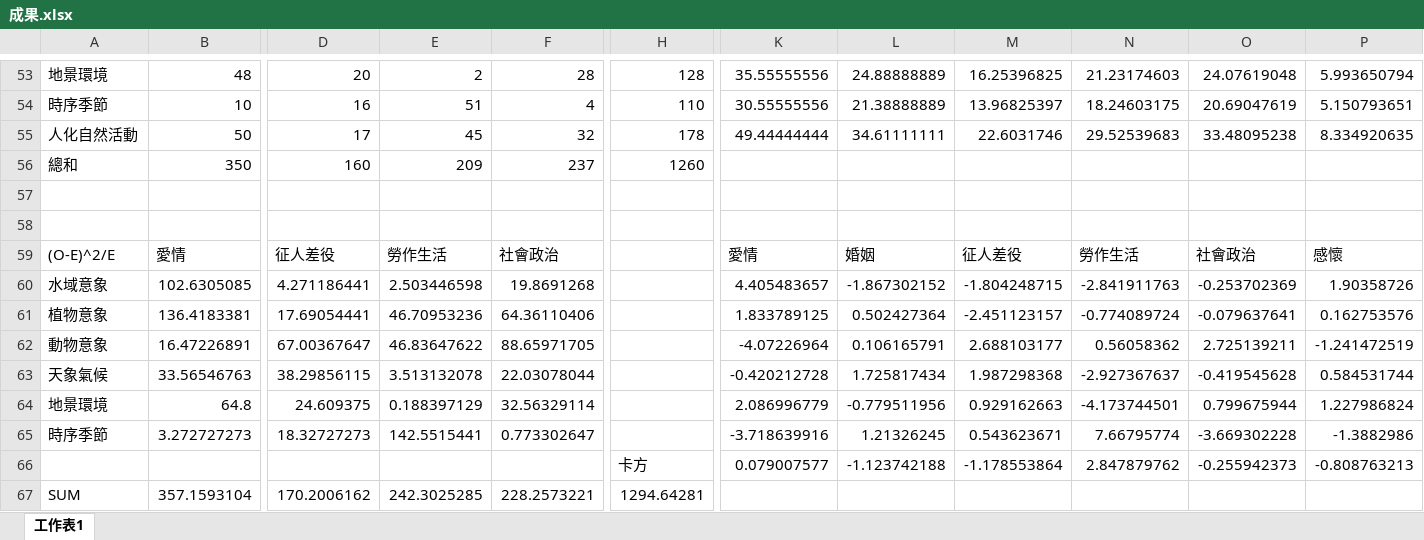
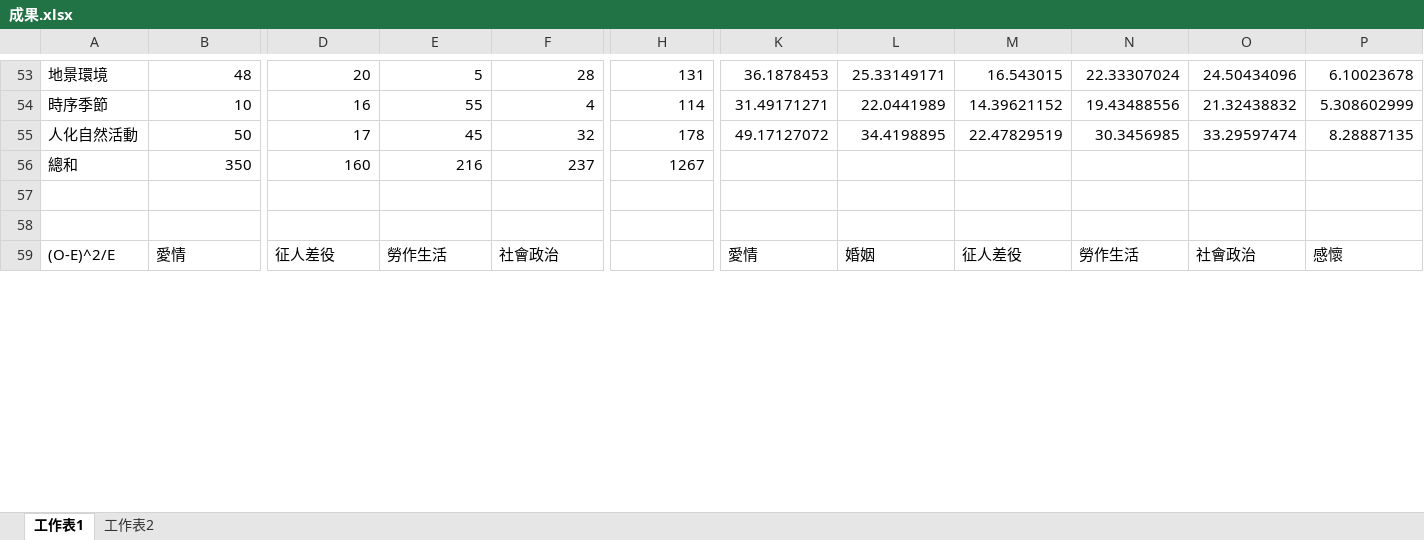
Before and after one commit to rainyyy-yyy/ShijingNature, an Excel workbook: 成果.xlsx, sheet 工作表1, drawn as a sheet; only a part is shown, gaps mark what is left out; values as stored, in another font and other column widths than the file's, no borders; charts and pictures and table styles not drawn; removed rows and columns are numbered as before the commit, all else as after; rows hold the shown columns only; the diff covers the shown part only; the diff names each change by its address in the sheet, - before the commit and + after, or states it on an @@ line.

```diff
--- a/成果.xlsx (sheet 工作表1)
+++ b/成果.xlsx (sheet 工作表1)
+sheet tab: 工作表2
-E53: 2
+E53: 5
-H53: 128
+H53: 131
-K53: 35.55555556
+K53: 36.1878453
-L53: 24.88888889
+L53: 25.33149171
-M53: 16.25396825
+M53: 16.543015
-N53: 21.23174603
+N53: 22.33307024
-O53: 24.07619048
+O53: 24.50434096
-P53: 5.993650794
+P53: 6.10023678
-E54: 51
+E54: 55
-H54: 110
+H54: 114
-K54: 30.55555556
+K54: 31.49171271
-L54: 21.38888889
+L54: 22.0441989
-M54: 13.96825397
+M54: 14.39621152
-N54: 18.24603175
+N54: 19.43488556
-O54: 20.69047619
+O54: 21.32438832
-P54: 5.150793651
+P54: 5.308602999
-K55: 49.44444444
+K55: 49.17127072
-L55: 34.61111111
+L55: 34.4198895
-M55: 22.6031746
+M55: 22.47829519
-N55: 29.52539683
+N55: 30.3456985
-O55: 33.48095238
+O55: 33.29597474
-P55: 8.334920635
+P55: 8.28887135
-E56: 209
+E56: 216
-H56: 1260
+H56: 1267
-row 60: 水域意象 | 102.6305085 | 4.271186441 | 2.503446598 | 19.8691268 |  | 4.405483657 | -1.867302152 | -1.804248715 | -2.841911763 | -0.253702369 | 1.90358726
-row 61: 植物意象 | 136.4183381 | 17.69054441 | 46.70953236 | 64.36110406 |  | 1.833789125 | 0.502427364 | -2.451123157 | -0.774089724 | -0.079637641 | 0.162753576
-row 62: 動物意象 | 16.47226891 | 67.00367647 | 46.83647622 | 88.65971705 |  | -4.07226964 | 0.106165791 | 2.688103177 | 0.56058362 | 2.725139211 | -1.241472519
-row 63: 天象氣候 | 33.56546763 | 38.29856115 | 3.513132078 | 22.03078044 |  | -0.420212728 | 1.725817434 | 1.987298368 | -2.927367637 | -0.419545628 | 0.584531744
-row 64: 地景環境 | 64.8 | 24.609375 | 0.188397129 | 32.56329114 |  | 2.086996779 | -0.779511956 | 0.929162663 | -4.173744501 | 0.799675944 | 1.227986824
-row 65: 時序季節 | 3.272727273 | 18.32727273 | 142.5515441 | 0.773302647 |  | -3.718639916 | 1.21326245 | 0.543623671 | 7.66795774 | -3.669302228 | -1.3882986
-row 66:  |  |  |  |  | 卡方 | 0.079007577 | -1.123742188 | -1.178553864 | 2.847879762 | -0.255942373 | -0.808763213
-row 67: SUM | 357.1593104 | 170.2006162 | 242.3025285 | 228.2573221 | 1294.64281
```
Also changed, not shown: 32 added rows, 24 removed rows and 130 edited cells elsewhere in this sheet, formulas that keep their value, charts or pictures, 詩經/xlsx/詞彙.xlsx, 詩經/分類.xlsx, 43 other files.
